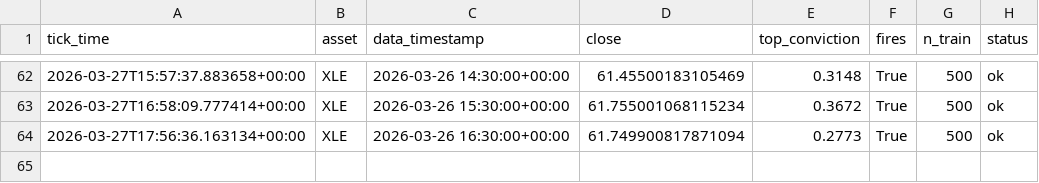
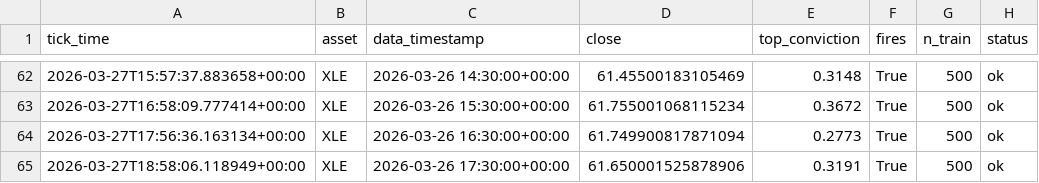
Before and after one commit to dhardestylewis/trading_research, a CSV file: reports/canary/alpaca_signals.csv, drawn as a sheet; only a part is shown, gaps mark what is left out.

```diff
--- a/reports/canary/alpaca_signals.csv
+++ b/reports/canary/alpaca_signals.csv
@@ -64 +64,2 @@ tick_time,asset,data_timestamp,close,top_conviction,fires,n_train,status
 2026-03-27T17:56:36.163134+00:00,XLE,2026-03-26 16:30:00+00:00,61.749900817871094,0.2773,True,500,ok
+2026-03-27T18:58:06.118949+00:00,XLE,2026-03-26 17:30:00+00:00,61.650001525878906,0.3191,True,500,ok
```
Also changed, not shown: 1 other file.
